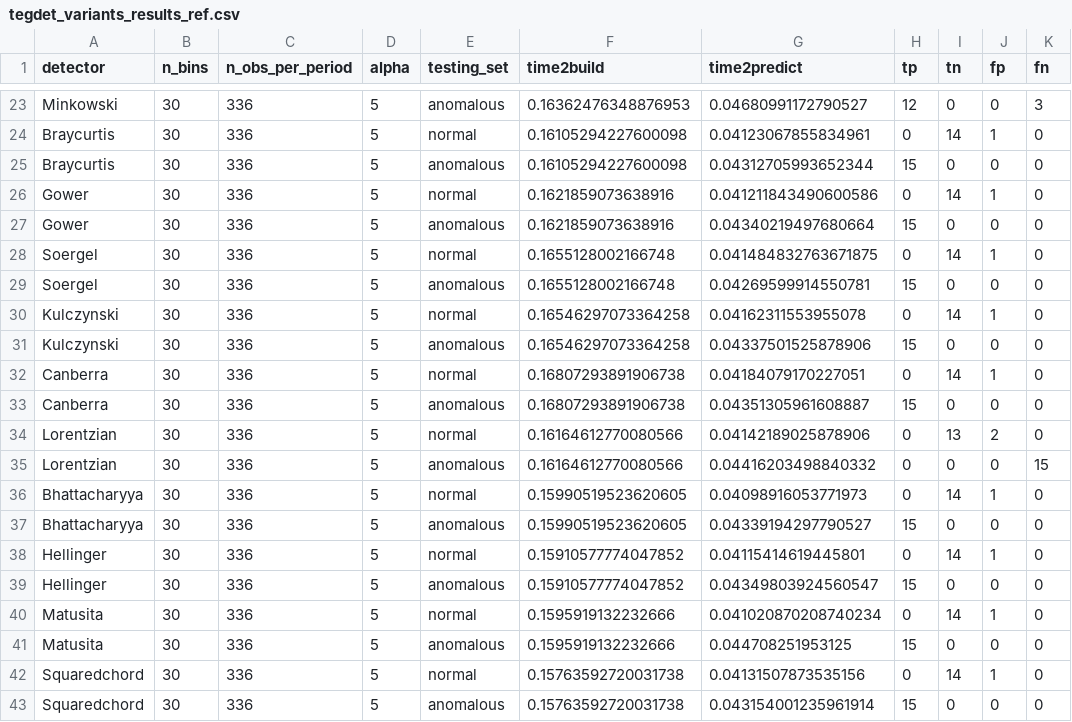
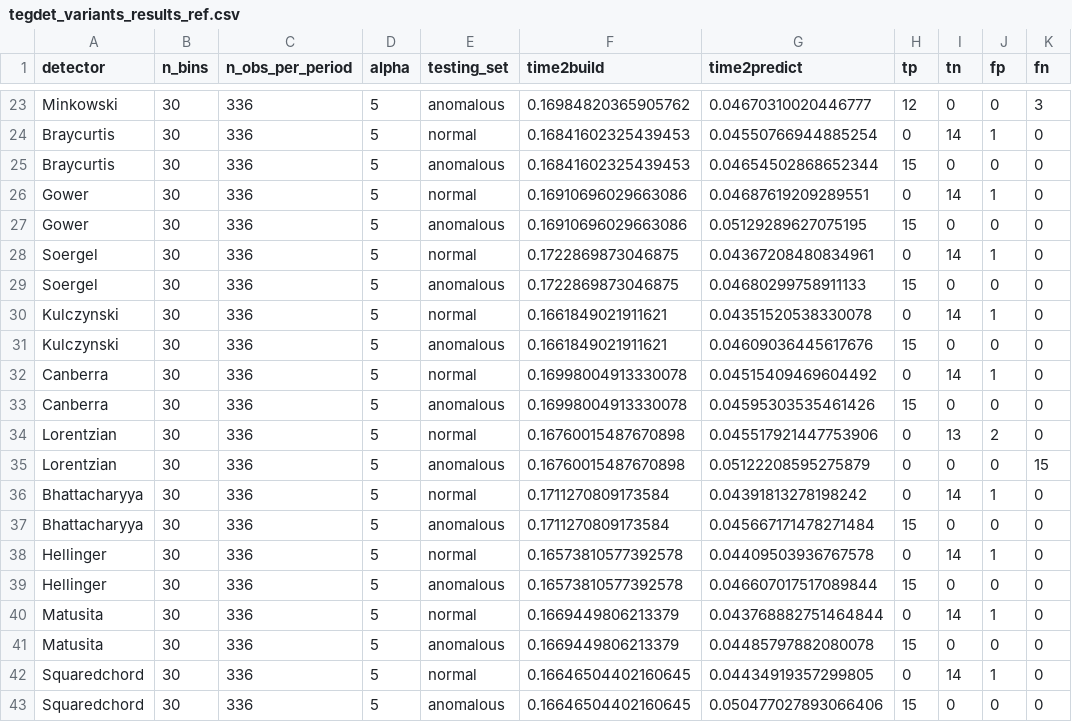
Before and after one commit to DiasporeUnizar/TEG, a CSV file: script_results/tegdet_variants_results_ref.csv, drawn as a sheet; only a part is shown, gaps mark what is left out; the diff covers the shown part only; the diff names each change by its address in the sheet, - before the commit and + after, or states it on an @@ line.

```diff
--- a/script_results/tegdet_variants_results_ref.csv
+++ b/script_results/tegdet_variants_results_ref.csv
-F23 (time2build): 0.16362476348876953
+F23 (time2build): 0.16984820365905762
-G23 (time2predict): 0.04680991172790527
+G23 (time2predict): 0.04670310020446777
-F24:F25 (time2build): 0.16105294227600098
+F24:F25 (time2build): 0.16841602325439453
-G24 (time2predict): 0.04123067855834961
+G24 (time2predict): 0.04550766944885254
-G25 (time2predict): 0.04312705993652344
+G25 (time2predict): 0.04654502868652344
-F26:F27 (time2build): 0.1621859073638916
+F26:F27 (time2build): 0.16910696029663086
-G26 (time2predict): 0.041211843490600586
+G26 (time2predict): 0.04687619209289551
-G27 (time2predict): 0.04340219497680664
+G27 (time2predict): 0.05129289627075195
-F28:F29 (time2build): 0.1655128002166748
+F28:F29 (time2build): 0.1722869873046875
-G28 (time2predict): 0.041484832763671875
+G28 (time2predict): 0.04367208480834961
-G29 (time2predict): 0.04269599914550781
+G29 (time2predict): 0.04680299758911133
-F30:F31 (time2build): 0.16546297073364258
+F30:F31 (time2build): 0.1661849021911621
-G30 (time2predict): 0.04162311553955078
+G30 (time2predict): 0.04351520538330078
-G31 (time2predict): 0.04337501525878906
+G31 (time2predict): 0.04609036445617676
-F32:F33 (time2build): 0.16807293891906738
+F32:F33 (time2build): 0.16998004913330078
-G32 (time2predict): 0.04184079170227051
+G32 (time2predict): 0.04515409469604492
-G33 (time2predict): 0.04351305961608887
+G33 (time2predict): 0.04595303535461426
-F34:F35 (time2build): 0.16164612770080566
+F34:F35 (time2build): 0.16760015487670898
-G34 (time2predict): 0.04142189025878906
+G34 (time2predict): 0.045517921447753906
-G35 (time2predict): 0.04416203498840332
+G35 (time2predict): 0.05122208595275879
-F36:F37 (time2build): 0.15990519523620605
+F36:F37 (time2build): 0.1711270809173584
-G36 (time2predict): 0.04098916053771973
+G36 (time2predict): 0.04391813278198242
-G37 (time2predict): 0.04339194297790527
+G37 (time2predict): 0.045667171478271484
-F38:F39 (time2build): 0.15910577774047852
+F38:F39 (time2build): 0.16573810577392578
-G38 (time2predict): 0.04115414619445801
+G38 (time2predict): 0.04409503936767578
-G39 (time2predict): 0.04349803924560547
+G39 (time2predict): 0.046607017517089844
-F40:F41 (time2build): 0.1595919132232666
+F40:F41 (time2build): 0.1669449806213379
-G40 (time2predict): 0.041020870208740234
+G40 (time2predict): 0.043768882751464844
-G41 (time2predict): 0.044708251953125
+G41 (time2predict): 0.04485797882080078
-F42:F43 (time2build): 0.15763592720031738
+F42:F43 (time2build): 0.16646504402160645
-G42 (time2predict): 0.04131507873535156
+G42 (time2predict): 0.04434919357299805
-G43 (time2predict): 0.043154001235961914
+G43 (time2predict): 0.050477027893066406
```
Also changed, not shown: 70 edited cells elsewhere in this file, 14 other files.
